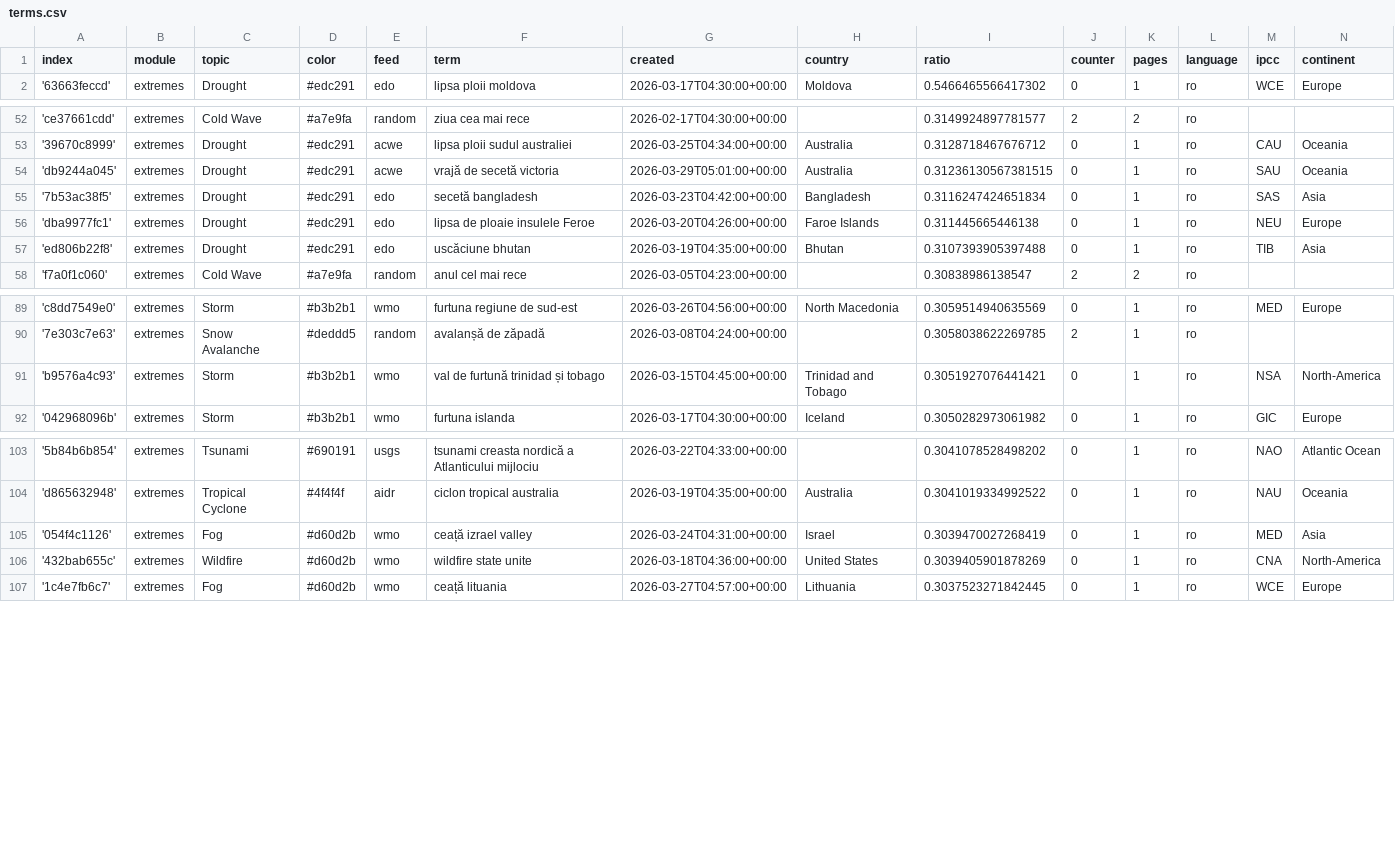
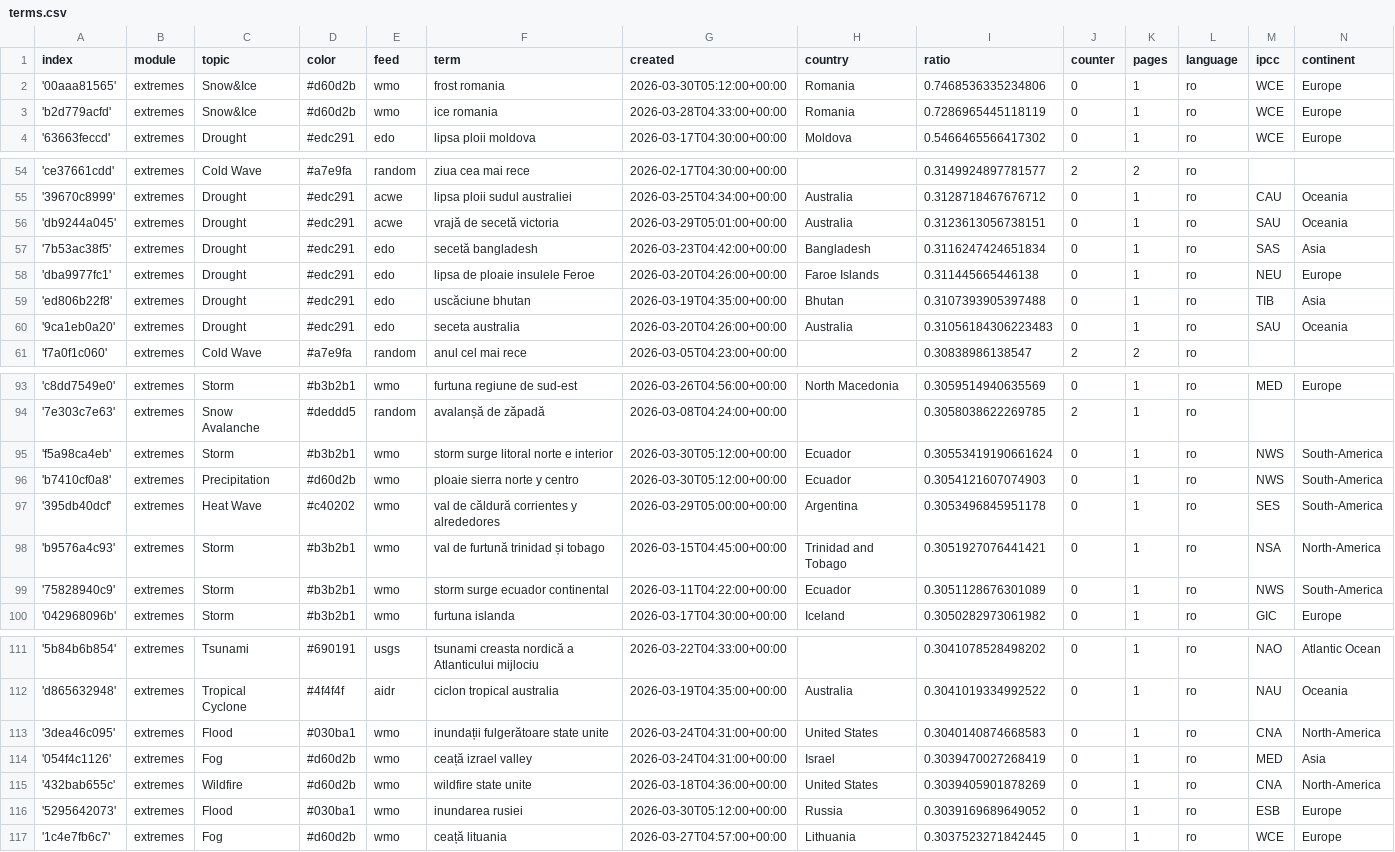
Before and after one commit to TinoH91news/romanianExtremes, a CSV file: terms.csv, drawn as a sheet; only a part is shown, gaps mark what is left out; addresses are those after the commit; the diff covers the shown part only; the diff names each change by its address in the sheet, - before the commit and + after, or states it on an @@ line.

Commit message:
Commit from GitHub Actions (import:0.0)

```diff
--- a/terms.csv
+++ b/terms.csv
+row 2: '00aaa81565' | extremes | Snow&Ice | #d60d2b | wmo | frost romania | 2026-03-30T05:12:00+00:00 | Romania | 0.7468536335234806 | 0 | 1 | ro | WCE | Europe
+row 3: 'b2d779acfd' | extremes | Snow&Ice | #d60d2b | wmo | ice romania | 2026-03-28T04:33:00+00:00 | Romania | 0.7286965445118119 | 0 | 1 | ro | WCE | Europe
-I56 (ratio): 0.31236130567381515
+I56 (ratio): 0.3123613056738151
+row 60: '9ca1eb0a20' | extremes | Drought | #edc291 | edo | seceta australia | 2026-03-20T04:26:00+00:00 | Australia | 0.31056184306223483 | 0 | 1 | ro | SAU | Oceania
+row 95: 'f5a98ca4eb' | extremes | Storm | #b3b2b1 | wmo | storm surge litoral norte e interior | 2026-03-30T05:12:00+00:00 | Ecuador | 0.30553419190661624 | 0 | 1 | ro | NWS | South-America
+row 96: 'b7410cf0a8' | extremes | Precipitation | #d60d2b | wmo | ploaie sierra norte y centro | 2026-03-30T05:12:00+00:00 | Ecuador | 0.3054121607074903 | 0 | 1 | ro | NWS | South-America
+row 97: '395db40dcf' | extremes | Heat Wave | #c40202 | wmo | val de căldură corrientes y alrededores | 2026-03-29T05:00:00+00:00 | Argentina | 0.3053496845951178 | 0 | 1 | ro | SES | South-America
+row 99: '75828940c9' | extremes | Storm | #b3b2b1 | wmo | storm surge ecuador continental | 2026-03-11T04:22:00+00:00 | Ecuador | 0.3051128676301089 | 0 | 1 | ro | NWS | South-America
+row 113: '3dea46c095' | extremes | Flood | #030ba1 | wmo | inundații fulgerătoare state unite | 2026-03-24T04:31:00+00:00 | United States | 0.3040140874668583 | 0 | 1 | ro | CNA | North-America
+row 116: '5295642073' | extremes | Flood | #030ba1 | wmo | inundarea rusiei | 2026-03-30T05:12:00+00:00 | Russia | 0.3039169689649052 | 0 | 1 | ro | ESB | Europe
```
Also changed, not shown: 1 added row and 1 edited cell elsewhere in this file.
